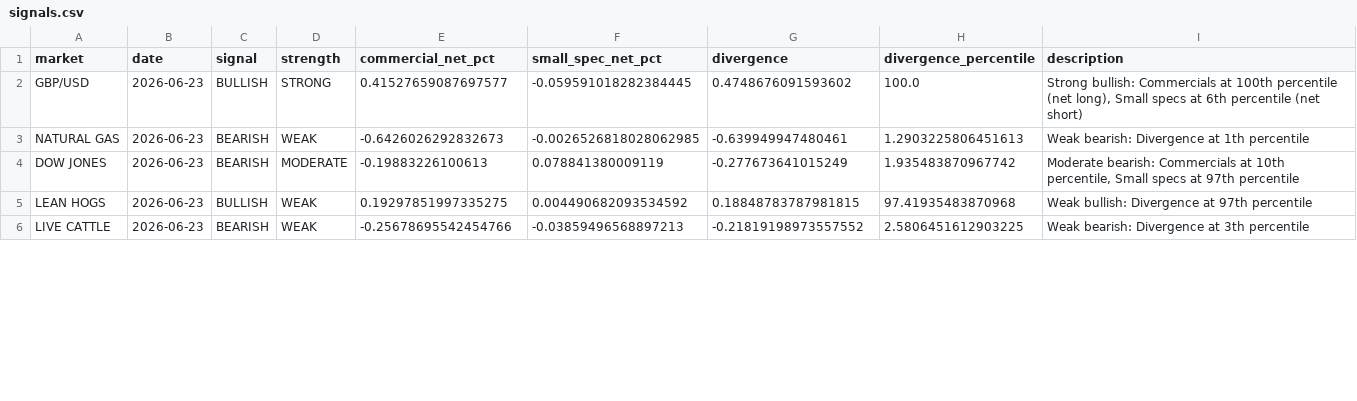
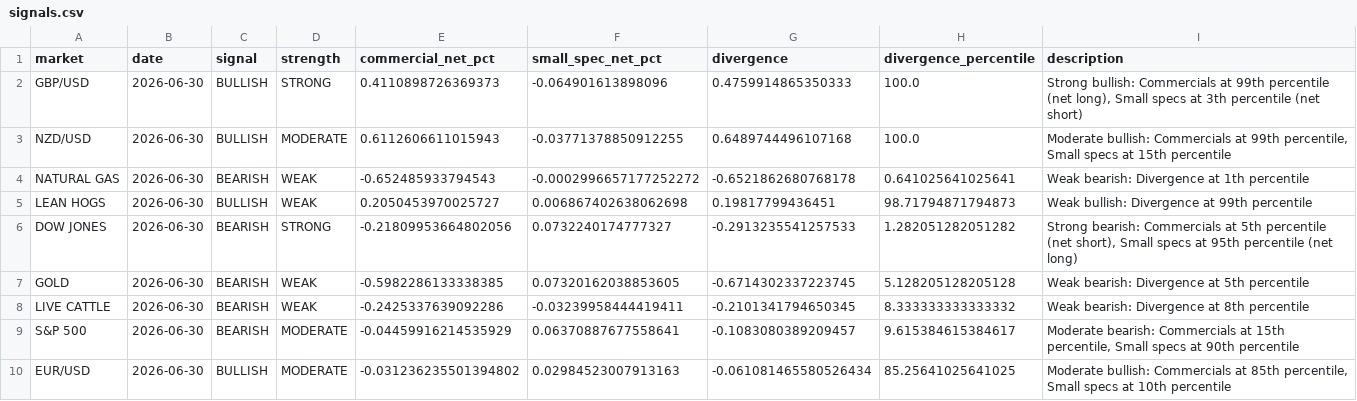
Before and after one commit to kryztoph/csfox, a CSV file: reports/cotpy/signals.csv, drawn as a sheet; only a part is shown; the diff covers the shown part only.

Commit message:
Update COT reports

```diff
--- a/reports/cotpy/signals.csv
+++ b/reports/cotpy/signals.csv
@@ -1,6 +1,10 @@
 market,date,signal,strength,commercial_net_pct,small_spec_net_pct,divergence,divergence_percentile,description
-GBP/USD,2026-06-23,BULLISH,STRONG,0.41527659087697577,-0.059591018282384445,0.4748676091593602,100.0,"Strong bullish: Commercials at 100th percentile (net long), Small specs at 6th percentile (net short)"
-NATURAL GAS,2026-06-23,BEARISH,WEAK,-0.6426026292832673,-0.0026526818028062985,-0.639949947480461,1.2903225806451613,Weak bearish: Divergence at 1th percentile
-DOW JONES,2026-06-23,BEARISH,MODERATE,-0.19883226100613,0.078841380009119,-0.277673641015249,1.935483870967742,"Moderate bearish: Commercials at 10th percentile, Small specs at 97th percentile"
-LEAN HOGS,2026-06-23,BULLISH,WEAK,0.19297851997335275,0.004490682093534592,0.18848783787981815,97.41935483870968,Weak bullish: Divergence at 97th percentile
-LIVE CATTLE,2026-06-23,BEARISH,WEAK,-0.25678695542454766,-0.03859496568897213,-0.21819198973557552,2.5806451612903225,Weak bearish: Divergence at 3th percentile
+GBP/USD,2026-06-30,BULLISH,STRONG,0.4110898726369373,-0.064901613898096,0.4759914865350333,100.0,"Strong bullish: Commercials at 99th percentile (net long), Small specs at 3th percentile (net short)"
+NZD/USD,2026-06-30,BULLISH,MODERATE,0.6112606611015943,-0.03771378850912255,0.6489744496107168,100.0,"Moderate bullish: Commercials at 99th percentile, Small specs at 15th percentile"
+NATURAL GAS,2026-06-30,BEARISH,WEAK,-0.652485933794543,-0.0002996657177252272,-0.6521862680768178,0.641025641025641,Weak bearish: Divergence at 1th percentile
+LEAN HOGS,2026-06-30,BULLISH,WEAK,0.2050453970025727,0.006867402638062698,0.19817799436451,98.71794871794873,Weak bullish: Divergence at 99th percentile
+DOW JONES,2026-06-30,BEARISH,STRONG,-0.21809953664802056,0.0732240174777327,-0.2913235541257533,1.282051282051282,"Strong bearish: Commercials at 5th percentile (net short), Small specs at 95th percentile (net long)"
+GOLD,2026-06-30,BEARISH,WEAK,-0.5982286133338385,0.07320162038853605,-0.6714302337223745,5.128205128205128,Weak bearish: Divergence at 5th percentile
+LIVE CATTLE,2026-06-30,BEARISH,WEAK,-0.2425337639092286,-0.03239958444419411,-0.2101341794650345,8.333333333333332,Weak bearish: Divergence at 8th percentile
+S&P 500,2026-06-30,BEARISH,MODERATE,-0.04459916214535929,0.06370887677558641,-0.1083080389209457,9.615384615384617,"Moderate bearish: Commercials at 15th percentile, Small specs at 90th percentile"
+EUR/USD,2026-06-30,BULLISH,MODERATE,-0.031236235501394802,0.02984523007913163,-0.061081465580526434,85.25641025641025,"Moderate bullish: Commercials at 85th percentile, Small specs at 10th percentile"
```
Also changed, not shown: 1 added row, 6 removed rows and 24 edited cells elsewhere in this file, reports/cotpy/market_summary.csv, reports/cotpy/position_summary.csv, 8 other files.
